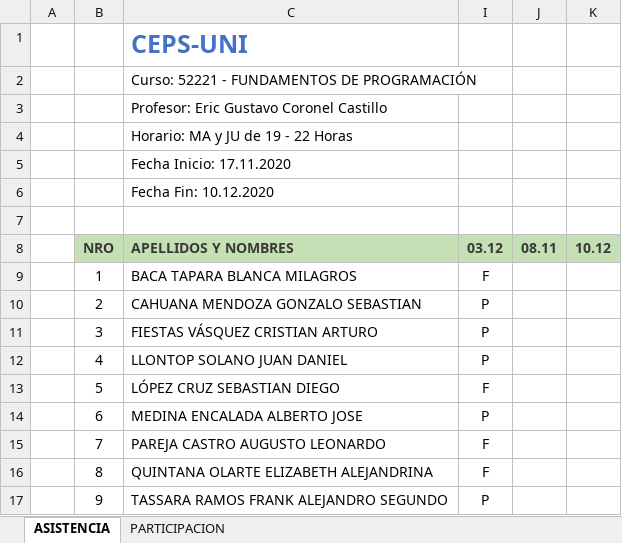
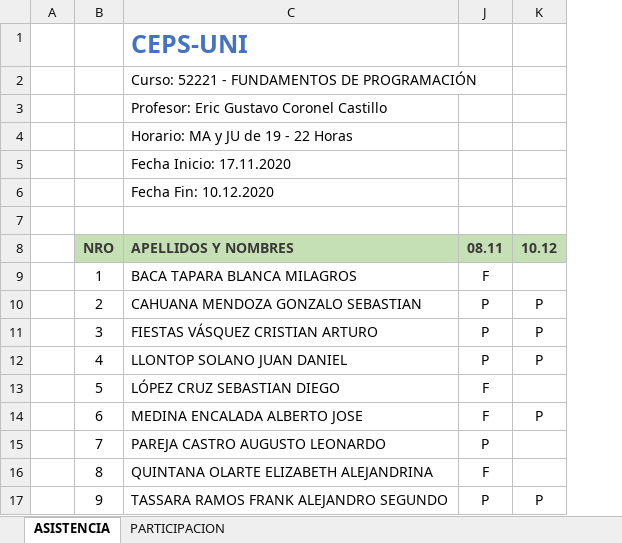
Before and after one commit to gcoronelc/JAVA-FUND-001, an Excel workbook: JAVA-FUND-52221.xlsx, sheet ASISTENCIA, drawn as a sheet; values as stored, in another font and other column widths than the file's, no borders; removed rows and columns are numbered as before the commit, all else as after; the diff names each change by its address in the sheet, - before the commit and + after, or states it on an @@ line.

```diff
--- a/JAVA-FUND-52221.xlsx (sheet ASISTENCIA)
+++ b/JAVA-FUND-52221.xlsx (sheet ASISTENCIA)
-column J, row 8: 08.11
-J8: 03.12
+J8: 08.11
-K10:K12: (empty)
+K10:K12: P
-J14: P
+J14: F
-K14: (empty)
+K14: P
-J15: F
+J15: P
-K17: (empty)
+K17: P
```
Also changed, not shown: 19 other files.
